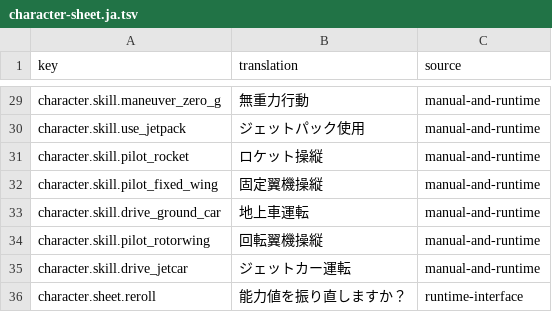
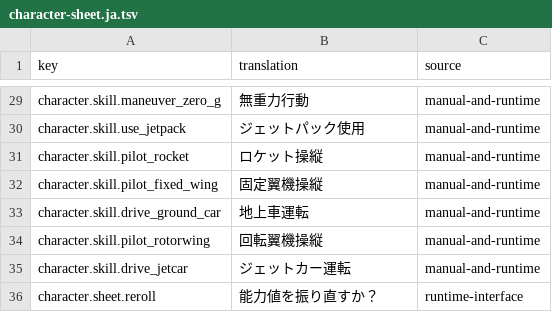
Before and after one commit to wicanr2/buck-rogers-countdown-to-doomsday-cht, a TSV file: text/character-sheet.ja.tsv, drawn as a sheet; only a part is shown, gaps mark what is left out.

```diff
--- a/text/character-sheet.ja.tsv
+++ b/text/character-sheet.ja.tsv
@@ -35,2 +35,2 @@ character.skill.pilot_rotorwing	回転翼機操縦	manual-and-runtime
 character.skill.drive_jetcar	ジェットカー運転	manual-and-runtime
-character.sheet.reroll	能力値を振り直しますか？	runtime-interface
+character.sheet.reroll	能力値を振り直すか？	runtime-interface
```
Also changed, not shown: text/body-icon.ja.tsv, text/ecl-text.ja.tsv, 9 other files.
